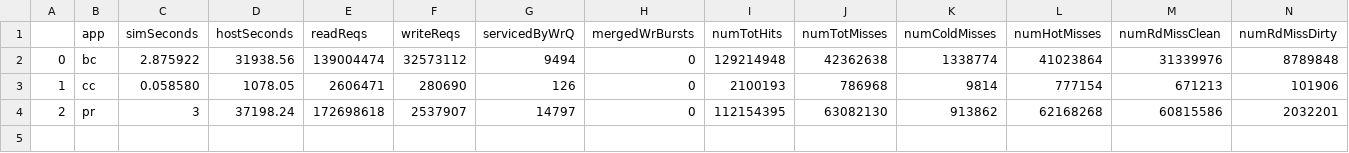
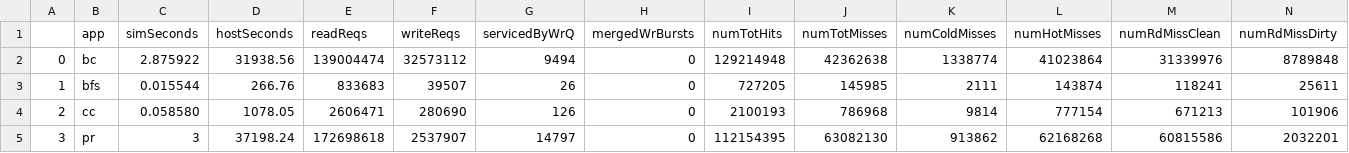
Before and after one commit to darchr/dramCacheController, a CSV file: myPlots/res_Nov_14/GAPBS/set1.csv, drawn as a sheet; only a part is shown; addresses are those after the commit; rows hold the shown columns only; the diff names each change by its address in the sheet, - before the commit and + after, or states it on an @@ line.

```diff
--- a/myPlots/res_Nov_14/GAPBS/set1.csv
+++ b/myPlots/res_Nov_14/GAPBS/set1.csv
+row 3: 1 | bfs | 0.015544 | 266.76 | 833683 | 39507 | 26 | 0 | 727205 | 145985 | 2111 | 143874 | 118241 | 25611
-A4: 1
+A4: 2
-A5: 2
+A5: 3
```
Also changed, not shown: myPlots/res_Nov_14/NPB/set1.csv, 19 other files.
